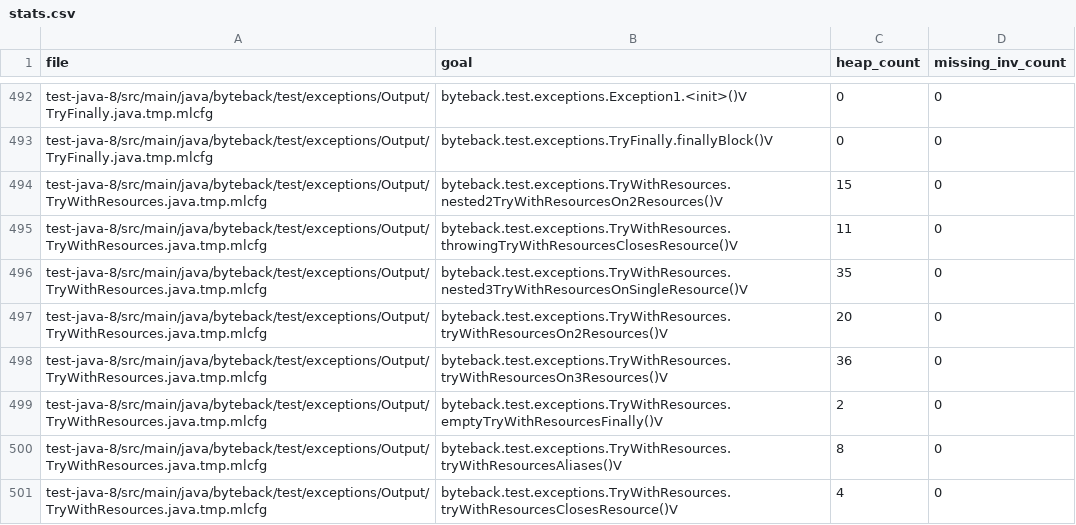
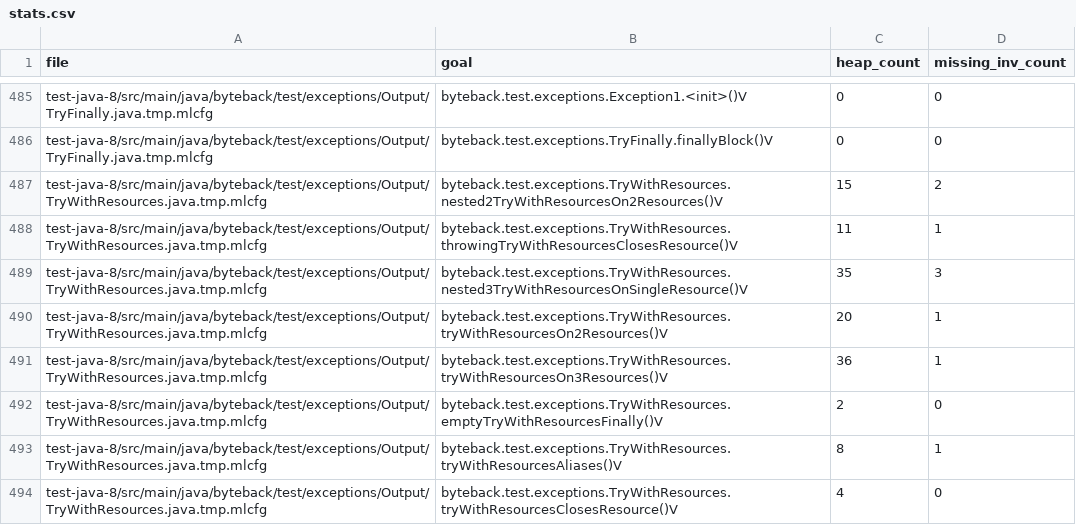
Before and after one commit to maggicl/WhyBack, a CSV file: byteback-test/stats.csv, drawn as a sheet; only a part is shown, gaps mark what is left out; the diff covers the shown part only.

```diff
--- a/byteback-test/stats.csv
+++ b/byteback-test/stats.csv
@@ -493,9 +486,9 @@ test-java-8/src/main/java/byteback/test/exceptions/Output/TryFinally.java.tmp.ml
 test-java-8/src/main/java/byteback/test/exceptions/Output/TryFinally.java.tmp.mlcfg,byteback.test.exceptions.TryFinally.finallyBlock()V,0,0
-test-java-8/src/main/java/byteback/test/exceptions/Output/TryWithResources.java.tmp.mlcfg,byteback.test.exceptions.TryWithResources.nested2TryWithResourcesOn2Resources()V,15,0
-test-java-8/src/main/java/byteback/test/exceptions/Output/TryWithResources.java.tmp.mlcfg,byteback.test.exceptions.TryWithResources.throwingTryWithResourcesClosesResource()V,11,0
-test-java-8/src/main/java/byteback/test/exceptions/Output/TryWithResources.java.tmp.mlcfg,byteback.test.exceptions.TryWithResources.nested3TryWithResourcesOnSingleResource()V,35,0
-test-java-8/src/main/java/byteback/test/exceptions/Output/TryWithResources.java.tmp.mlcfg,byteback.test.exceptions.TryWithResources.tryWithResourcesOn2Resources()V,20,0
-test-java-8/src/main/java/byteback/test/exceptions/Output/TryWithResources.java.tmp.mlcfg,byteback.test.exceptions.TryWithResources.tryWithResourcesOn3Resources()V,36,0
+test-java-8/src/main/java/byteback/test/exceptions/Output/TryWithResources.java.tmp.mlcfg,byteback.test.exceptions.TryWithResources.nested2TryWithResourcesOn2Resources()V,15,2
+test-java-8/src/main/java/byteback/test/exceptions/Output/TryWithResources.java.tmp.mlcfg,byteback.test.exceptions.TryWithResources.throwingTryWithResourcesClosesResource()V,11,1
+test-java-8/src/main/java/byteback/test/exceptions/Output/TryWithResources.java.tmp.mlcfg,byteback.test.exceptions.TryWithResources.nested3TryWithResourcesOnSingleResource()V,35,3
+test-java-8/src/main/java/byteback/test/exceptions/Output/TryWithResources.java.tmp.mlcfg,byteback.test.exceptions.TryWithResources.tryWithResourcesOn2Resources()V,20,1
+test-java-8/src/main/java/byteback/test/exceptions/Output/TryWithResources.java.tmp.mlcfg,byteback.test.exceptions.TryWithResources.tryWithResourcesOn3Resources()V,36,1
 test-java-8/src/main/java/byteback/test/exceptions/Output/TryWithResources.java.tmp.mlcfg,byteback.test.exceptions.TryWithResources.emptyTryWithResourcesFinally()V,2,0
-test-java-8/src/main/java/byteback/test/exceptions/Output/TryWithResources.java.tmp.mlcfg,byteback.test.exceptions.TryWithResources.tryWithResourcesAliases()V,8,0
+test-java-8/src/main/java/byteback/test/exceptions/Output/TryWithResources.java.tmp.mlcfg,byteback.test.exceptions.TryWithResources.tryWithResourcesAliases()V,8,1
 test-java-8/src/main/java/byteback/test/exceptions/Output/TryWithResources.java.tmp.mlcfg,byteback.test.exceptions.TryWithResources.tryWithResourcesClosesResource()V,4,0
```
Also changed, not shown: 7 removed rows, 3 moved rows and 69 edited cells elsewhere in this file, 41 other files.
